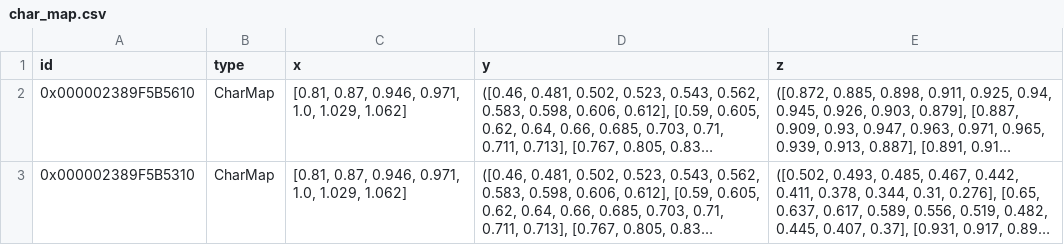
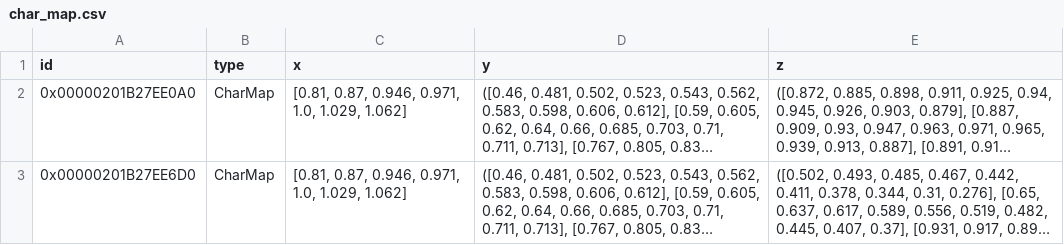
Before and after one commit to hamzaable/Modelling-of-Solar-Roof-Tiles, a CSV file: sdp/components/char_map.csv, drawn as a sheet; long unchanged cells end in …; the diff names each change by its address in the sheet, - before the commit and + after, or states it on an @@ line.

Commit message:
Update char_map.csv

```diff
--- a/sdp/components/char_map.csv
+++ b/sdp/components/char_map.csv
-A2 (id): 0x000002389F5B5610
+A2 (id): 0x00000201B27EE0A0
-A3 (id): 0x000002389F5B5310
+A3 (id): 0x00000201B27EE6D0
```
